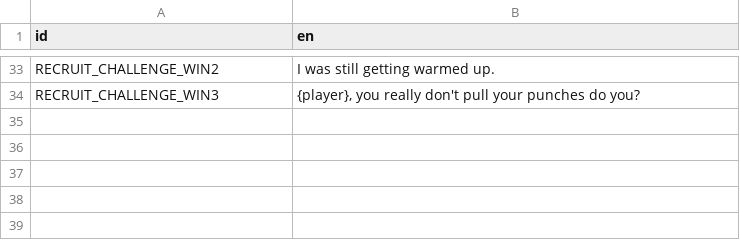
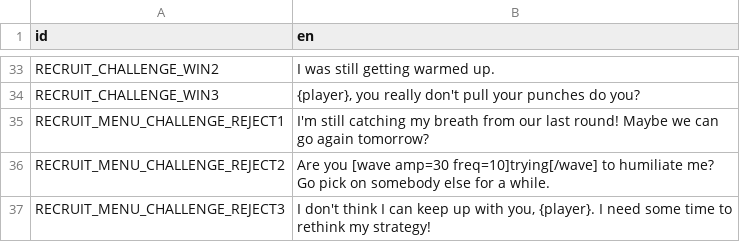
Before and after one commit to ninaforce13/LivingWorld, a CSV file: translations/mod_translations.csv, drawn as a sheet; only a part is shown, gaps mark what is left out; the diff names each change by its address in the sheet, - before the commit and + after, or states it on an @@ line.

```diff
--- a/translations/mod_translations.csv
+++ b/translations/mod_translations.csv
+row 35: RECRUIT_MENU_CHALLENGE_REJECT1 | I'm still catching my breath from our last round! Maybe we can go again tomorrow?
+row 36: RECRUIT_MENU_CHALLENGE_REJECT2 | Are you [wave amp=30 freq=10]trying[/wave] to humiliate me? Go pick on somebody else for a while.
+row 37: RECRUIT_MENU_CHALLENGE_REJECT3 | I don't think I can keep up with you, {player}. I need some time to rethink my strategy!
```
Also changed, not shown: 15 other files.
